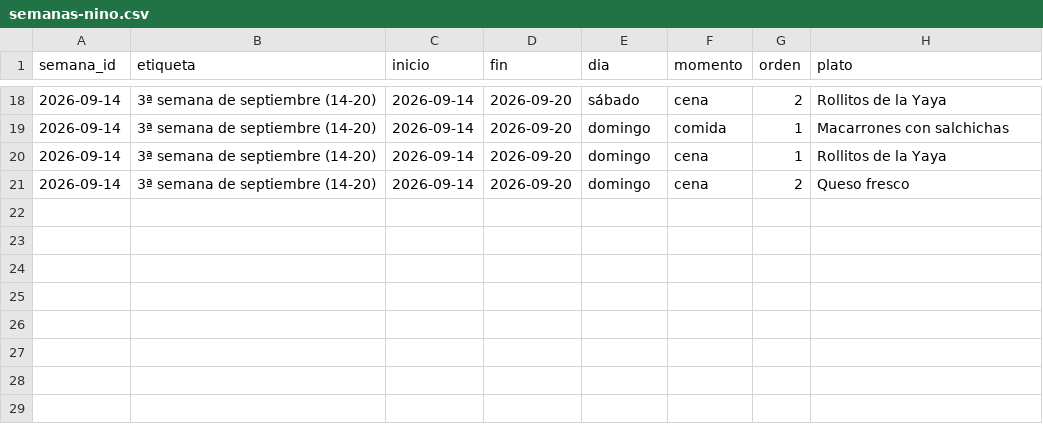
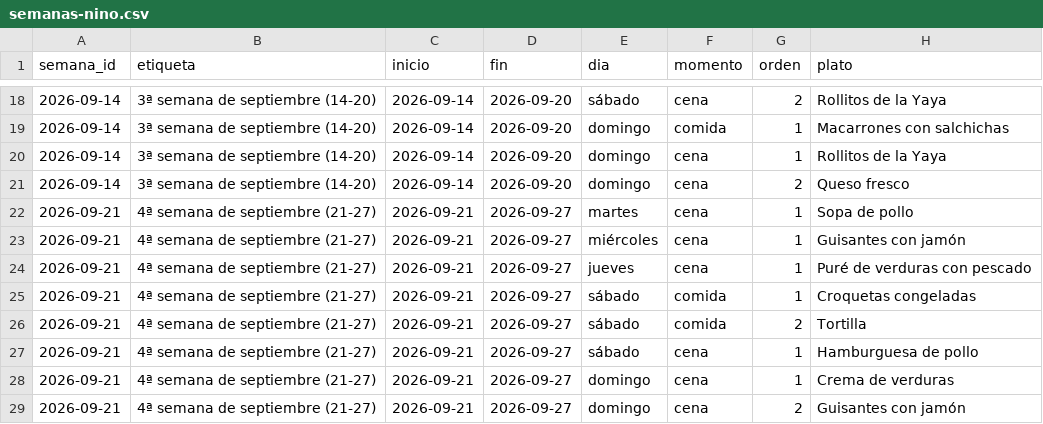
Before and after one commit to diegocalvogit/planificador-comida, a CSV file: datos/semanas-nino.csv, drawn as a sheet; only a part is shown, gaps mark what is left out; the diff names each change by its address in the sheet, - before the commit and + after, or states it on an @@ line.

Commit message:
Menu Semanal: actualizar datos/semanas-nino.csv

```diff
--- a/datos/semanas-nino.csv
+++ b/datos/semanas-nino.csv
+row 22: 2026-09-21 | 4ª semana de septiembre (21-27) | 2026-09-21 | 2026-09-27 | martes | cena | 1 | Sopa de pollo
+row 23: 2026-09-21 | 4ª semana de septiembre (21-27) | 2026-09-21 | 2026-09-27 | miércoles | cena | 1 | Guisantes con jamón
+row 24: 2026-09-21 | 4ª semana de septiembre (21-27) | 2026-09-21 | 2026-09-27 | jueves | cena | 1 | Puré de verduras con pescado
+row 25: 2026-09-21 | 4ª semana de septiembre (21-27) | 2026-09-21 | 2026-09-27 | sábado | comida | 1 | Croquetas congeladas
+row 26: 2026-09-21 | 4ª semana de septiembre (21-27) | 2026-09-21 | 2026-09-27 | sábado | comida | 2 | Tortilla
+row 27: 2026-09-21 | 4ª semana de septiembre (21-27) | 2026-09-21 | 2026-09-27 | sábado | cena | 1 | Hamburguesa de pollo
+row 28: 2026-09-21 | 4ª semana de septiembre (21-27) | 2026-09-21 | 2026-09-27 | domingo | cena | 1 | Crema de verduras
+row 29: 2026-09-21 | 4ª semana de septiembre (21-27) | 2026-09-21 | 2026-09-27 | domingo | cena | 2 | Guisantes con jamón
```
